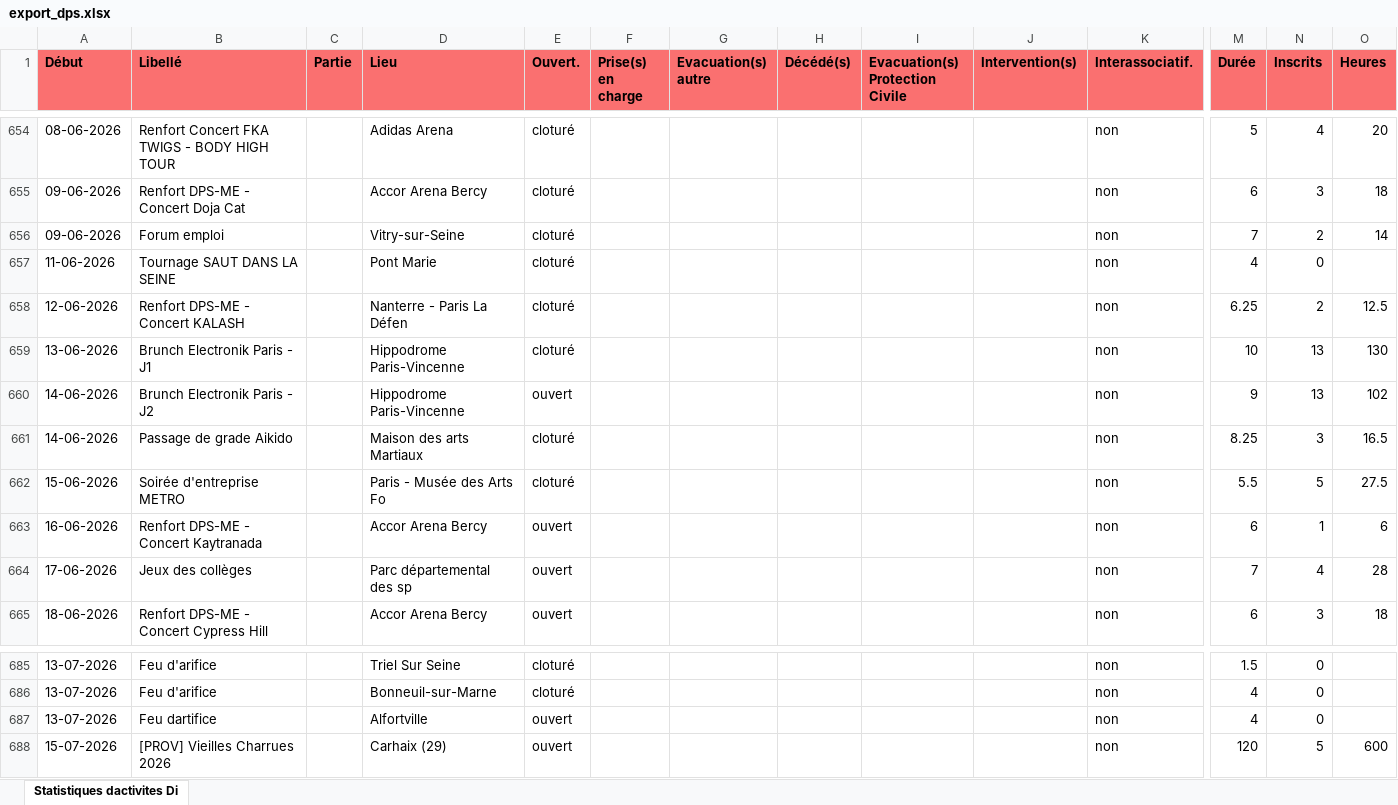
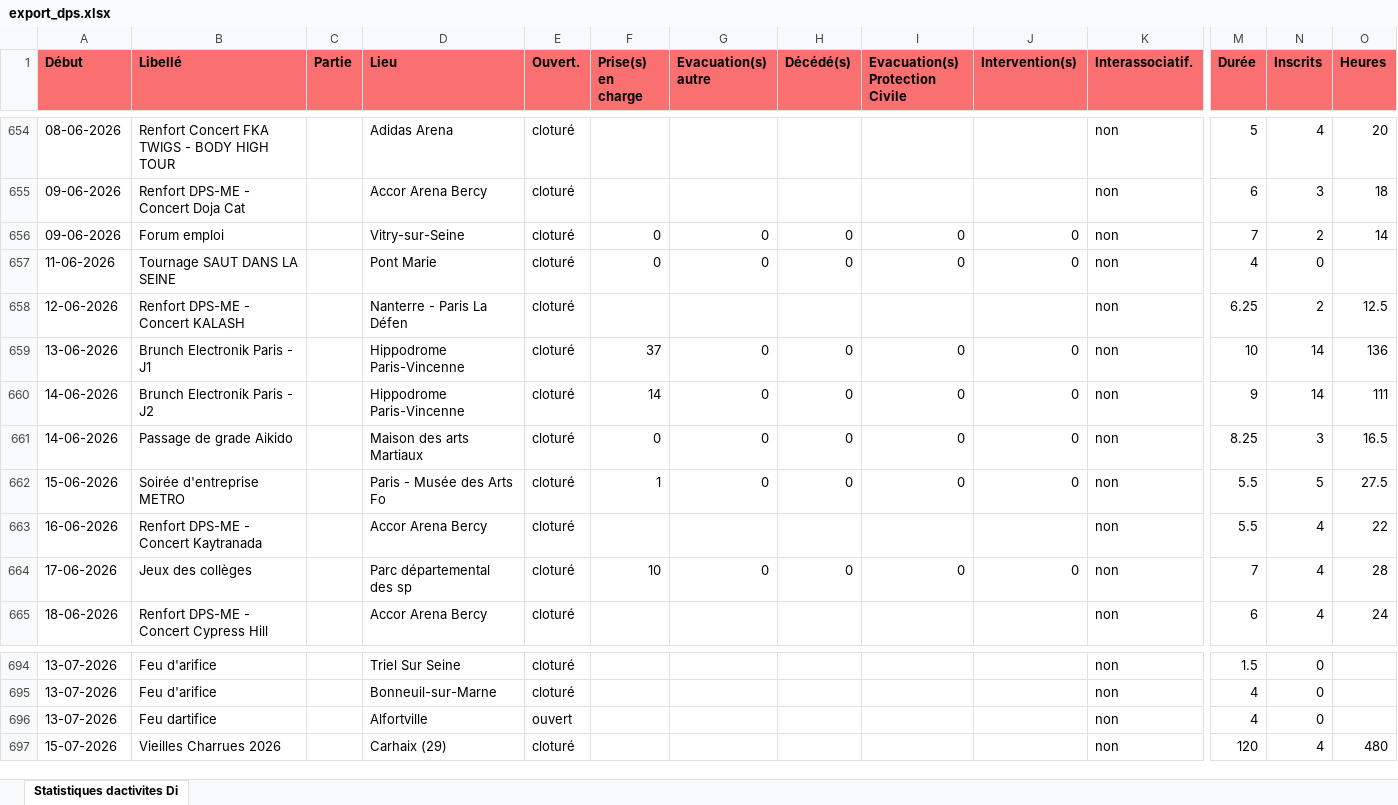
Before and after one commit to PCPSOpe12/Dashboard-Ope, an Excel workbook: data/export_dps.xlsx, sheet Statistiques dactivites Di, drawn as a sheet; only a part is shown, gaps mark what is left out; values as stored, in another font and other column widths than the file's, no borders; addresses are those after the commit; the diff covers the shown part only; the diff names each change by its address in the sheet, - before the commit and + after, or states it on an @@ line.

Commit message:
Mise à jour DPS — 23/06/2026

```diff
--- a/data/export_dps.xlsx (sheet Statistiques dactivites Di)
+++ b/data/export_dps.xlsx (sheet Statistiques dactivites Di)
-F656:F657 (Prise(s) en charge): (empty)
+F656:F657 (Prise(s) en charge): 0
-G656:G657 (Evacuation(s) autre): (empty)
+G656:G657 (Evacuation(s) autre): 0
-H656:H657 (Décédé(s)): (empty)
+H656:H657 (Décédé(s)): 0
-I656:I657 (Evacuation(s) Protection Civile): (empty)
+I656:I657 (Evacuation(s) Protection Civile): 0
-J656:J657 (Intervention(s)): (empty)
+J656:J657 (Intervention(s)): 0
-F659 (Prise(s) en charge): (empty)
+F659 (Prise(s) en charge): 37
-G659:G662 (Evacuation(s) autre): (empty)
+G659:G662 (Evacuation(s) autre): 0
-H659:H662 (Décédé(s)): (empty)
+H659:H662 (Décédé(s)): 0
-I659:I662 (Evacuation(s) Protection Civile): (empty)
+I659:I662 (Evacuation(s) Protection Civile): 0
-J659:J662 (Intervention(s)): (empty)
+J659:J662 (Intervention(s)): 0
-N659:N660 (Inscrits): 13
+N659:N660 (Inscrits): 14
-O659 (Heures): 130
+O659 (Heures): 136
-E660 (Ouvert.): ouvert
+E660 (Ouvert.): cloturé
-F660 (Prise(s) en charge): (empty)
+F660 (Prise(s) en charge): 14
-O660 (Heures): 102
+O660 (Heures): 111
-F661 (Prise(s) en charge): (empty)
+F661 (Prise(s) en charge): 0
-F662 (Prise(s) en charge): (empty)
+F662 (Prise(s) en charge): 1
-E663:E665 (Ouvert.): ouvert
+E663:E665 (Ouvert.): cloturé
-M663 (Durée): 6
+M663 (Durée): 5.5
-N663 (Inscrits): 1
+N663 (Inscrits): 4
-O663 (Heures): 6
+O663 (Heures): 22
-F664 (Prise(s) en charge): (empty)
+F664 (Prise(s) en charge): 10
-G664 (Evacuation(s) autre): (empty)
+G664 (Evacuation(s) autre): 0
-H664 (Décédé(s)): (empty)
+H664 (Décédé(s)): 0
-I664 (Evacuation(s) Protection Civile): (empty)
+I664 (Evacuation(s) Protection Civile): 0
-J664 (Intervention(s)): (empty)
+J664 (Intervention(s)): 0
-N665 (Inscrits): 3
+N665 (Inscrits): 4
-O665 (Heures): 18
+O665 (Heures): 24
-B697 (Libellé): [PROV] Vieilles Charrues 2026
+B697 (Libellé): Vieilles Charrues 2026
-E697 (Ouvert.): ouvert
+E697 (Ouvert.): cloturé
-N697 (Inscrits): 5
+N697 (Inscrits): 4
-O697 (Heures): 600
+O697 (Heures): 480
```
Also changed, not shown: 13 added rows, 4 removed rows and 47 edited cells elsewhere in this sheet.
